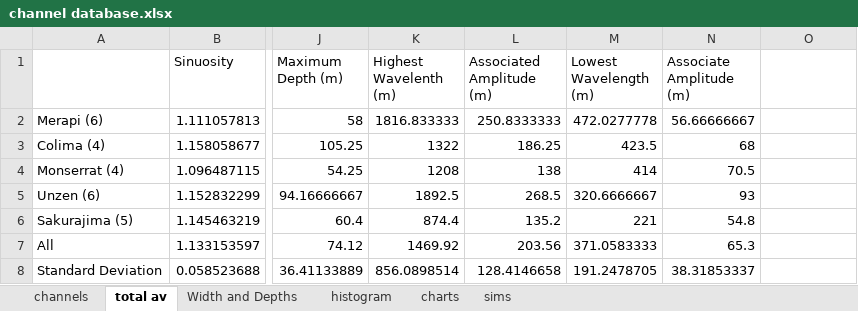
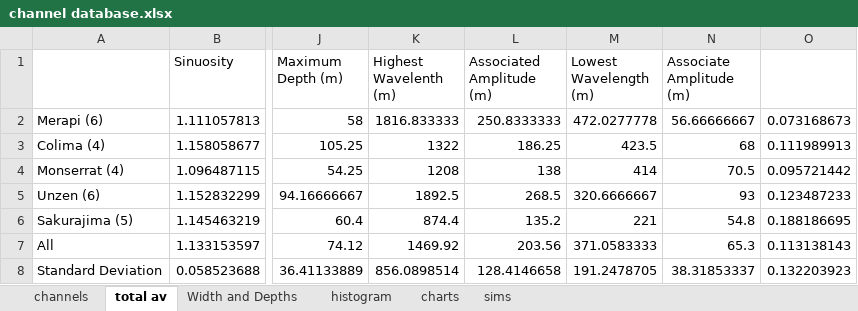
Before and after one commit to aikubo/channelized-pdcs, an Excel workbook: channel database.xlsx, sheet total av, drawn as a sheet; only a part is shown, gaps mark what is left out; values as stored, in another font and other column widths than the file's, no borders; the diff names each change by its address in the sheet, - before the commit and + after, or states it on an @@ line.

```diff
--- a/channel database.xlsx (sheet total av)
+++ b/channel database.xlsx (sheet total av)
-O2: (empty)
+O2: 0.073168673
-O3: (empty)
+O3: 0.111989913
-O4: (empty)
+O4: 0.095721442
-O5: (empty)
+O5: 0.123487233
-O6: (empty)
+O6: 0.188186695
-O7: (empty)
+O7: 0.113138143
-O8: (empty)
+O8: 0.132203923
```
Also changed, not shown: sheet channels, charts or pictures.
